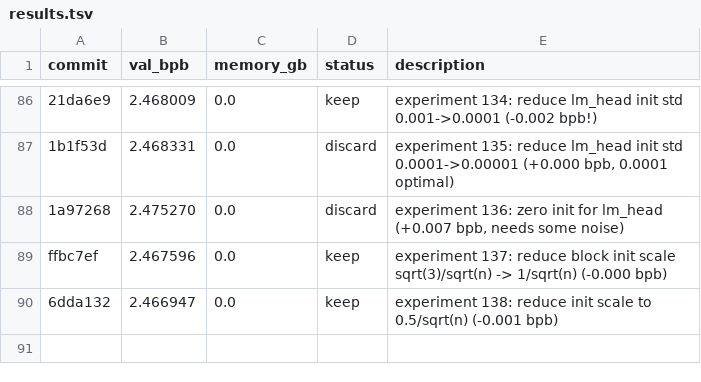
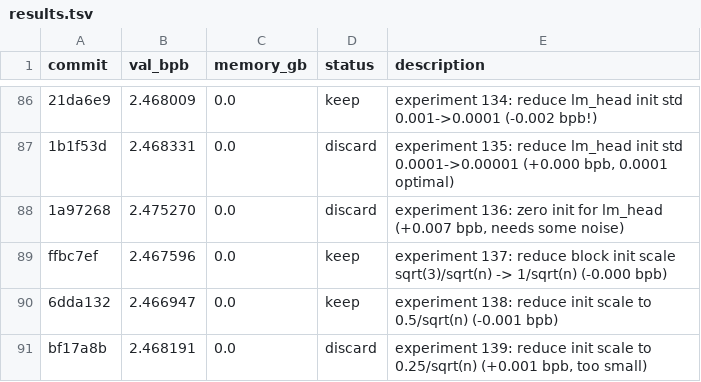
Before and after one commit to MalikJPalamar/autoresearch, a TSV file: results.tsv, drawn as a sheet; only a part is shown, gaps mark what is left out.

```diff
--- a/results.tsv
+++ b/results.tsv
@@ -90 +90,2 @@ ffbc7ef	2.467596	0.0	keep	experiment 137: reduce block init scale sqrt(3)/sqrt(n
 6dda132	2.466947	0.0	keep	experiment 138: reduce init scale to 0.5/sqrt(n) (-0.001 bpb)
+bf17a8b	2.468191	0.0	discard	experiment 139: reduce init scale to 0.25/sqrt(n) (+0.001 bpb, too small)
```
Also changed, not shown: 1 other file.
